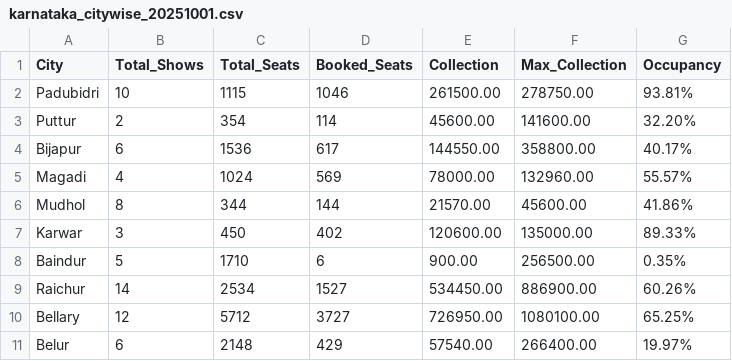
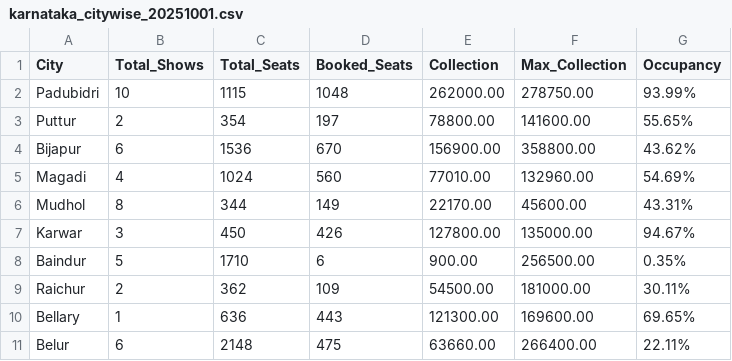
Before and after one commit to Cinemadata/Bms_Karnataka, a CSV file: output_karnataka/karnataka_citywise_20251001.csv, drawn as a sheet.

```diff
--- a/output_karnataka/karnataka_citywise_20251001.csv
+++ b/output_karnataka/karnataka_citywise_20251001.csv
@@ -1,11 +1,11 @@
 City,Total_Shows,Total_Seats,Booked_Seats,Collection,Max_Collection,Occupancy
-"Padubidri","10","1115","1046","261500.00","278750.00","93.81%"
-"Puttur","2","354","114","45600.00","141600.00","32.20%"
-"Bijapur","6","1536","617","144550.00","358800.00","40.17%"
-"Magadi","4","1024","569","78000.00","132960.00","55.57%"
-"Mudhol","8","344","144","21570.00","45600.00","41.86%"
-"Karwar","3","450","402","120600.00","135000.00","89.33%"
+"Padubidri","10","1115","1048","262000.00","278750.00","93.99%"
+"Puttur","2","354","197","78800.00","141600.00","55.65%"
+"Bijapur","6","1536","670","156900.00","358800.00","43.62%"
+"Magadi","4","1024","560","77010.00","132960.00","54.69%"
+"Mudhol","8","344","149","22170.00","45600.00","43.31%"
+"Karwar","3","450","426","127800.00","135000.00","94.67%"
 "Baindur","5","1710","6","900.00","256500.00","0.35%"
-"Raichur","14","2534","1527","534450.00","886900.00","60.26%"
-"Bellary","12","5712","3727","726950.00","1080100.00","65.25%"
-"Belur","6","2148","429","57540.00","266400.00","19.97%"
+"Raichur","2","362","109","54500.00","181000.00","30.11%"
+"Bellary","1","636","443","121300.00","169600.00","69.65%"
+"Belur","6","2148","475","63660.00","266400.00","22.11%"
```
Also changed, not shown: 3 other files.
